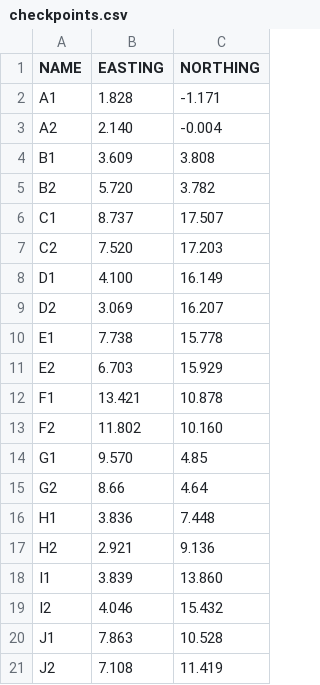
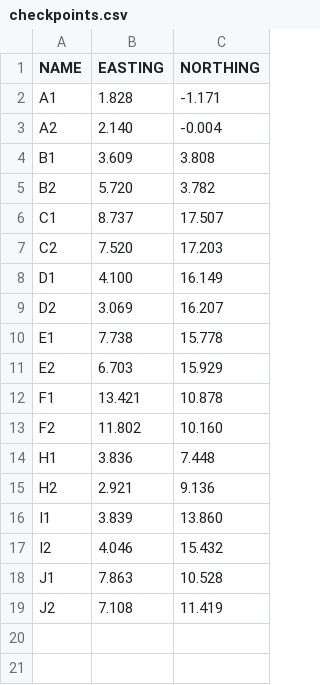
Before and after one commit to watdig/watdig2024, a CSV file: src/communication/resource/checkpoints.csv, drawn as a sheet; the diff names each change by its address in the sheet, - before the commit and + after, or states it on an @@ line.

Commit message:
Update checkpoints.csv

```diff
--- a/src/communication/resource/checkpoints.csv
+++ b/src/communication/resource/checkpoints.csv
-row 14: G1 | 9.570 | 4.85
-row 15: G2 | 8.66 | 4.64
```
